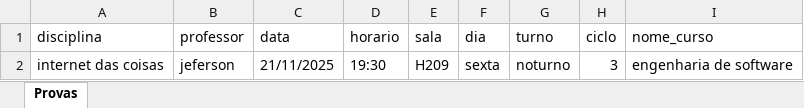
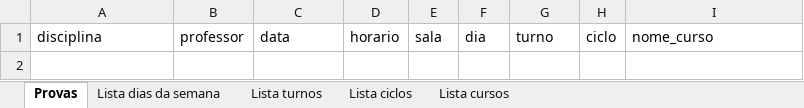
Before and after one commit to JenifferFerraz/unigo-backend, an Excel workbook: templates/planilha_modelo_provas.xlsx, sheet Provas, drawn as a sheet; values as stored, in another font and other column widths than the file's, no borders; table styles not drawn; the diff names each change by its address in the sheet, - before the commit and + after, or states it on an @@ line.

Commit message:
feat: atualizar planilhas modelo de calendário, eventos, horários e provas

```diff
--- a/templates/planilha_modelo_provas.xlsx (sheet Provas)
+++ b/templates/planilha_modelo_provas.xlsx (sheet Provas)
+sheet tab: Lista dias da semana
+sheet tab: Lista turnos
+sheet tab: Lista ciclos
+sheet tab: Lista cursos
-row 2: internet das coisas | jeferson | 21/11/2025 | 19:30 | H209 | sexta | noturno | 3 | engenharia de software
```
Also changed, not shown: templates/planilha_modelo_calendario.xlsx, templates/planilha_modelo_eventos.xlsx, 2 other files.
